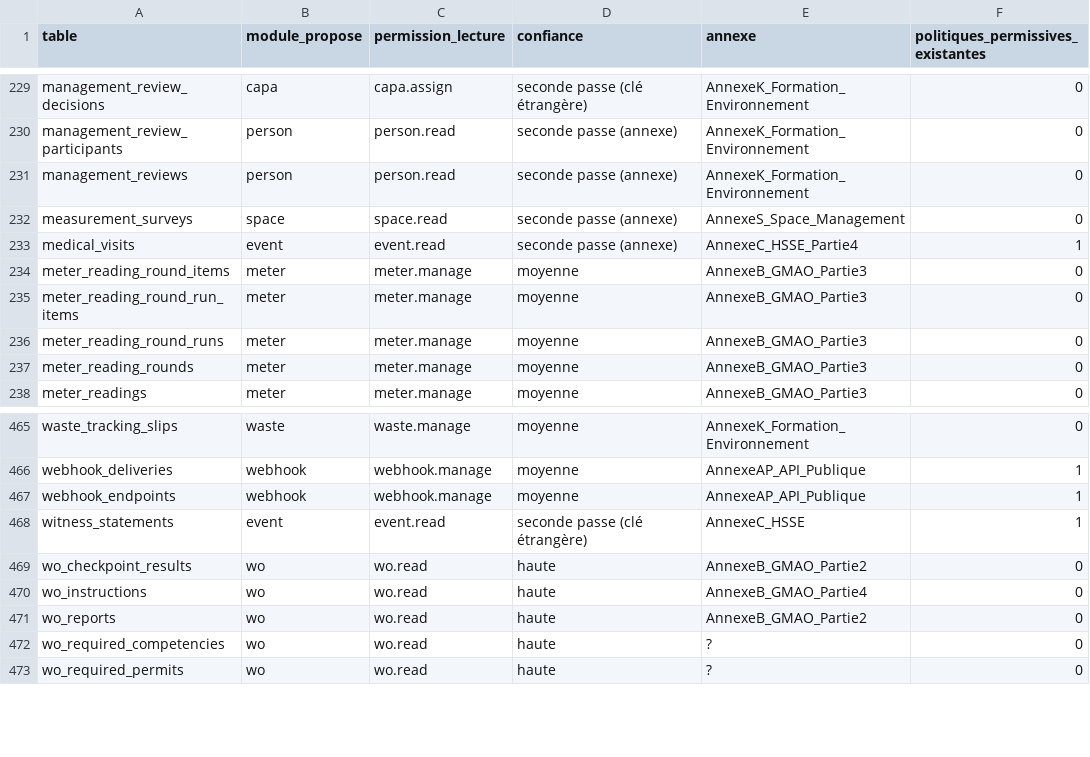
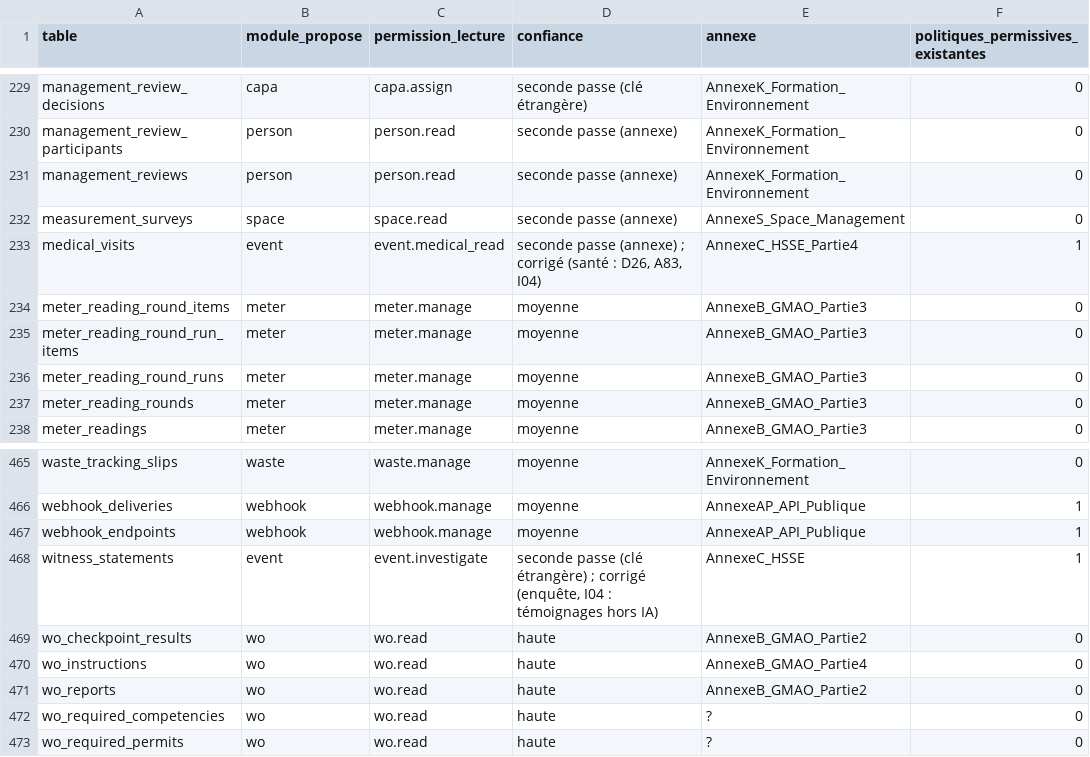
Before and after one commit to Oss53pa/Atlas-Keystone, a TSV file: scripts/schema/rls_modules.tsv, drawn as a sheet; only a part is shown, gaps mark what is left out; the diff covers the shown part only.

```diff
--- a/scripts/schema/rls_modules.tsv
+++ b/scripts/schema/rls_modules.tsv
@@ -232,3 +232,3 @@ management_reviews	person	person.read	seconde passe (annexe)	AnnexeK_Formation_E
 measurement_surveys	space	space.read	seconde passe (annexe)	AnnexeS_Space_Management	0
-medical_visits	event	event.read	seconde passe (annexe)	AnnexeC_HSSE_Partie4	1
+medical_visits	event	event.medical_read	seconde passe (annexe) ; corrigé (santé : D26, A83, I04)	AnnexeC_HSSE_Partie4	1
 meter_reading_round_items	meter	meter.manage	moyenne	AnnexeB_GMAO_Partie3	0
@@ -467,3 +467,3 @@ webhook_deliveries	webhook	webhook.manage	moyenne	AnnexeAP_API_Publique	1
 webhook_endpoints	webhook	webhook.manage	moyenne	AnnexeAP_API_Publique	1
-witness_statements	event	event.read	seconde passe (clé étrangère)	AnnexeC_HSSE	1
+witness_statements	event	event.investigate	seconde passe (clé étrangère) ; corrigé (enquête, I04 : témoignages hors IA)	AnnexeC_HSSE	1
 wo_checkpoint_results	wo	wo.read	haute	AnnexeB_GMAO_Partie2	0
```
Also changed, not shown: 19 edited cells elsewhere in this file, 1 other file.
